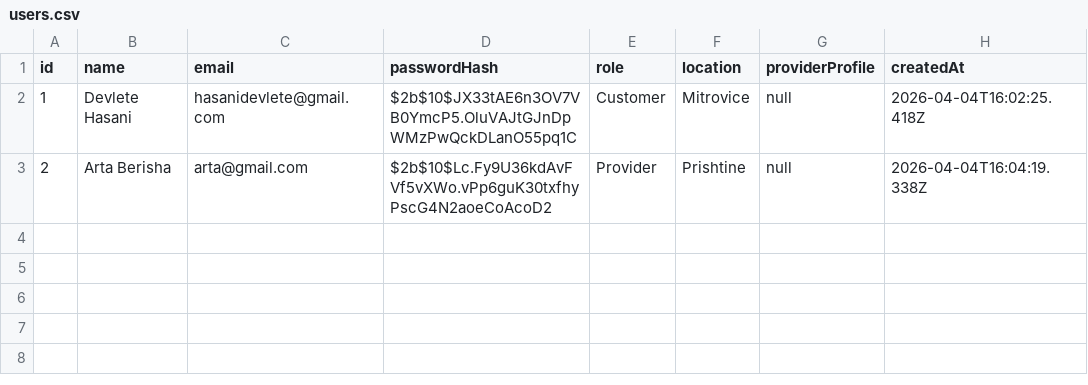
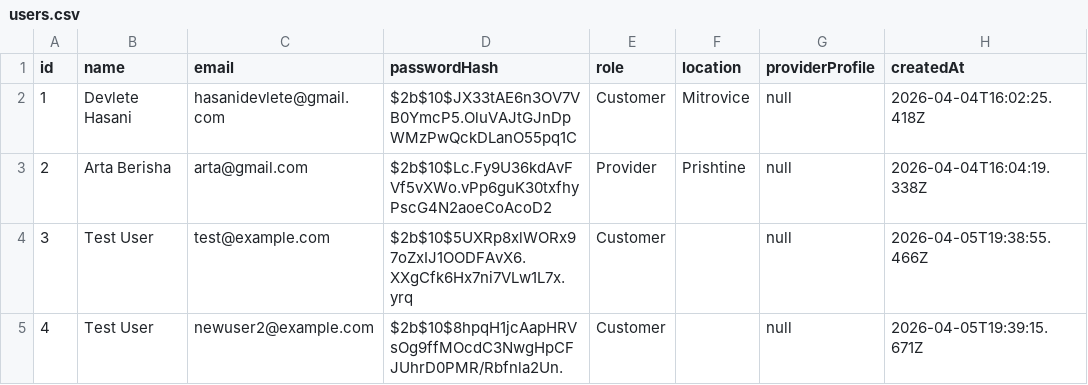
Before and after one commit to hasanid894/local-services-marketplace, a CSV file: backend/data/csv/users.csv, drawn as a sheet.

```diff
--- a/backend/data/csv/users.csv
+++ b/backend/data/csv/users.csv
@@ -3 +3,3 @@ id,name,email,passwordHash,role,location,providerProfile,createdAt
 2,Arta Berisha,arta@gmail.com,$2b$10$Lc.Fy9U36kdAvFVf5vXWo.vPp6guK30txfhyPscG4N2aoeCoAcoD2,Provider,Prishtine,null,2026-04-04T16:04:19.338Z
+3,Test User,test@example.com,$2b$10$5UXRp8xlWORx97oZxIJ1OODFAvX6.XXgCfk6Hx7ni7VLw1L7x.yrq,Customer,,null,2026-04-05T19:38:55.466Z
+4,Test User,newuser2@example.com,$2b$10$8hpqH1jcAapHRVsOg9ffMOcdC3NwgHpCFJUhrD0PMR/Rbfnla2Un.,Customer,,null,2026-04-05T19:39:15.671Z
```
Also changed, not shown: 24 other files.
